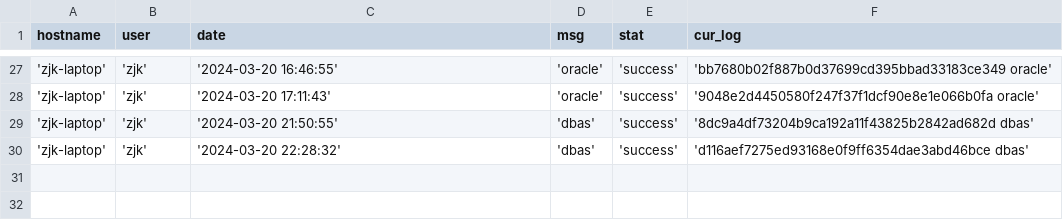
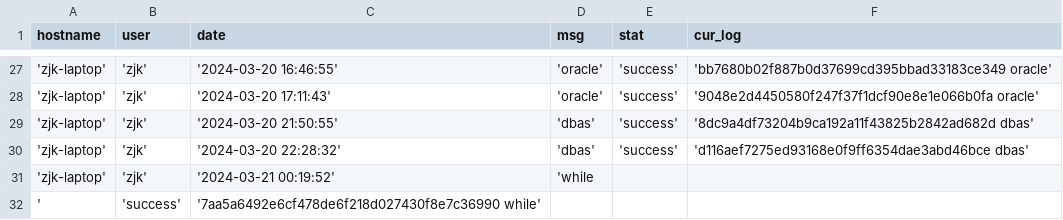
Before and after one commit to creatern/NoteBook, a CSV file: ilog/igit_log_local.csv, drawn as a sheet; only a part is shown, gaps mark what is left out.

```diff
--- a/ilog/igit_log_local.csv
+++ b/ilog/igit_log_local.csv
@@ -30 +30,3 @@ hostname,user,date,msg,stat,cur_log
 'zjk-laptop','zjk','2024-03-20 22:28:32','dbas','success','d116aef7275ed93168e0f9ff6354dae3abd46bce dbas'
+'zjk-laptop','zjk','2024-03-21 00:19:52','while
+','success','7aa5a6492e6cf478de6f218d027430f8e7c36990 while'
```
Also changed, not shown: ilog/igit_log.csv, 8 other files.
